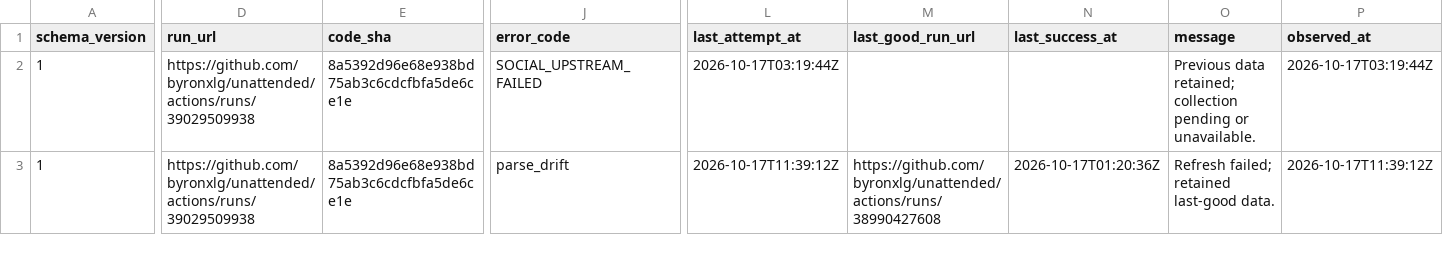
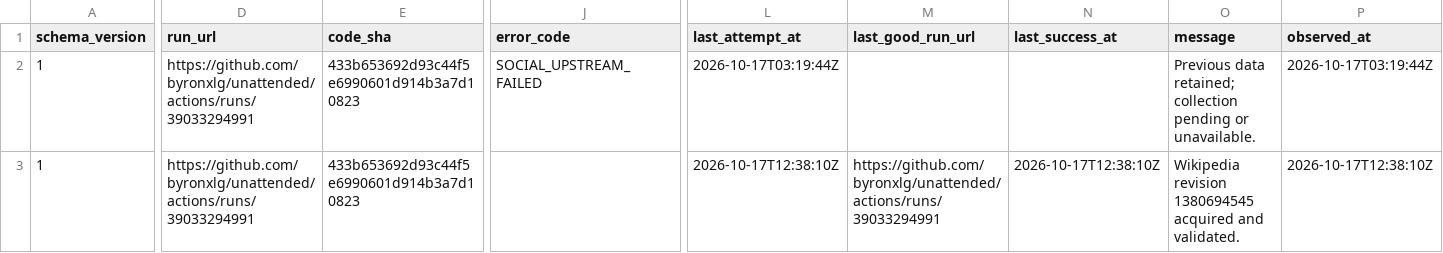
Before and after one commit to byronxlg/unattended, a CSV file: product/nz_election/data/status.csv, drawn as a sheet; only a part is shown, gaps mark what is left out; the diff covers the shown part only; the diff names each change by its address in the sheet, - before the commit and + after, or states it on an @@ line.

```diff
--- a/product/nz_election/data/status.csv
+++ b/product/nz_election/data/status.csv
-D2:D3 (run_url): https://github.com/byronxlg/unattended/actions/runs/39029509938
+D2:D3 (run_url): https://github.com/byronxlg/unattended/actions/runs/39033294991
-E2:E3 (code_sha): 8a5392d96e68e938bd75ab3c6cdcfbfa5de6ce1e
+E2:E3 (code_sha): 433b653692d93c44f5e6990601d914b3a7d10823
-J3 (error_code): parse_drift
+J3 (error_code): (empty)
-L3 (last_attempt_at): 2026-10-17T11:39:12Z
+L3 (last_attempt_at): 2026-10-17T12:38:10Z
-M3 (last_good_run_url): https://github.com/byronxlg/unattended/actions/runs/38990427608
+M3 (last_good_run_url): https://github.com/byronxlg/unattended/actions/runs/39033294991
-N3 (last_success_at): 2026-10-17T01:20:36Z
+N3 (last_success_at): 2026-10-17T12:38:10Z
-O3 (message): Refresh failed; retained last-good data.
+O3 (message): Wikipedia revision 1380694545 acquired and validated.
-P3 (observed_at): 2026-10-17T11:39:12Z
+P3 (observed_at): 2026-10-17T12:38:10Z
```
Also changed, not shown: 1 edited cell elsewhere in this file, product/nz_election/data/averages.csv, product/nz_election/data/manifest.csv, 8 other files.
